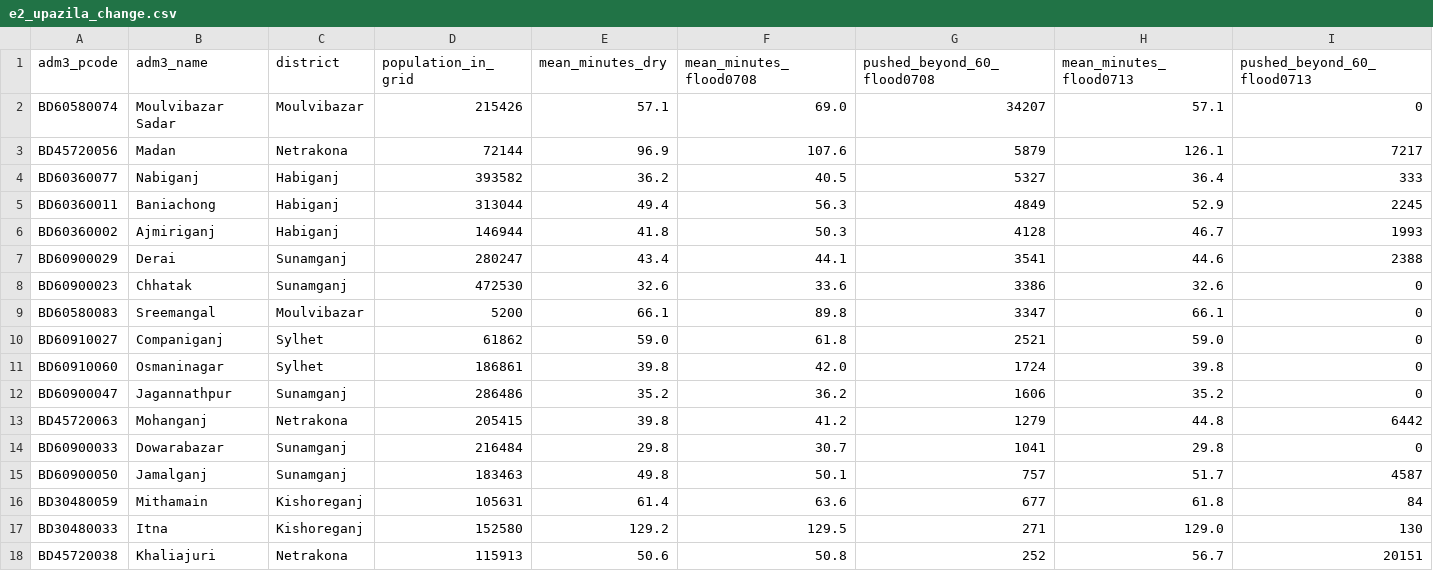
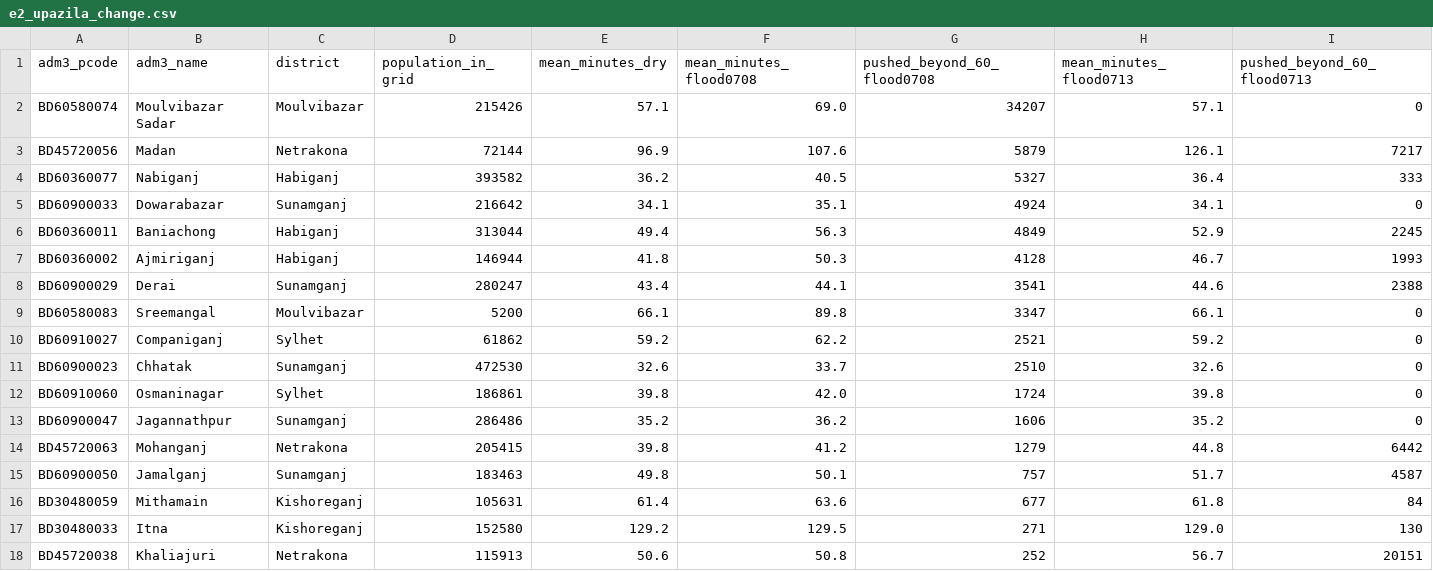
Before and after one commit to khalilurrrahmanridoykhan/emergency-route-finder, a CSV file: results/e2_upazila_change.csv, drawn as a sheet; only a part is shown; the diff covers the shown part only.

```diff
--- a/results/e2_upazila_change.csv
+++ b/results/e2_upazila_change.csv
@@ -4,2 +4,3 @@ BD45720056,Madan,Netrakona,72144,96.9,107.6,5879,126.1,7217
 BD60360077,Nabiganj,Habiganj,393582,36.2,40.5,5327,36.4,333
+BD60900033,Dowarabazar,Sunamganj,216642,34.1,35.1,4924,34.1,0
 BD60360011,Baniachong,Habiganj,313044,49.4,56.3,4849,52.9,2245
@@ -7,5 +8,5 @@ BD60360002,Ajmiriganj,Habiganj,146944,41.8,50.3,4128,46.7,1993
 BD60900029,Derai,Sunamganj,280247,43.4,44.1,3541,44.6,2388
-BD60900023,Chhatak,Sunamganj,472530,32.6,33.6,3386,32.6,0
 BD60580083,Sreemangal,Moulvibazar,5200,66.1,89.8,3347,66.1,0
-BD60910027,Companiganj,Sylhet,61862,59.0,61.8,2521,59.0,0
+BD60910027,Companiganj,Sylhet,61862,59.2,62.2,2521,59.2,0
+BD60900023,Chhatak,Sunamganj,472530,32.6,33.7,2510,32.6,0
 BD60910060,Osmaninagar,Sylhet,186861,39.8,42.0,1724,39.8,0
@@ -13,3 +14,2 @@ BD60900047,Jagannathpur,Sunamganj,286486,35.2,36.2,1606,35.2,0
 BD45720063,Mohanganj,Netrakona,205415,39.8,41.2,1279,44.8,6442
-BD60900033,Dowarabazar,Sunamganj,216484,29.8,30.7,1041,29.8,0
 BD60900050,Jamalganj,Sunamganj,183463,49.8,50.1,757,51.7,4587
```
Also changed, not shown: 1 added row, 1 removed row, 2 moved rows and 9 edited cells elsewhere in this file, results/e1_catchments_dry.csv, results/e1_referral_nearest_by_time_dry.csv, 6 other files.
